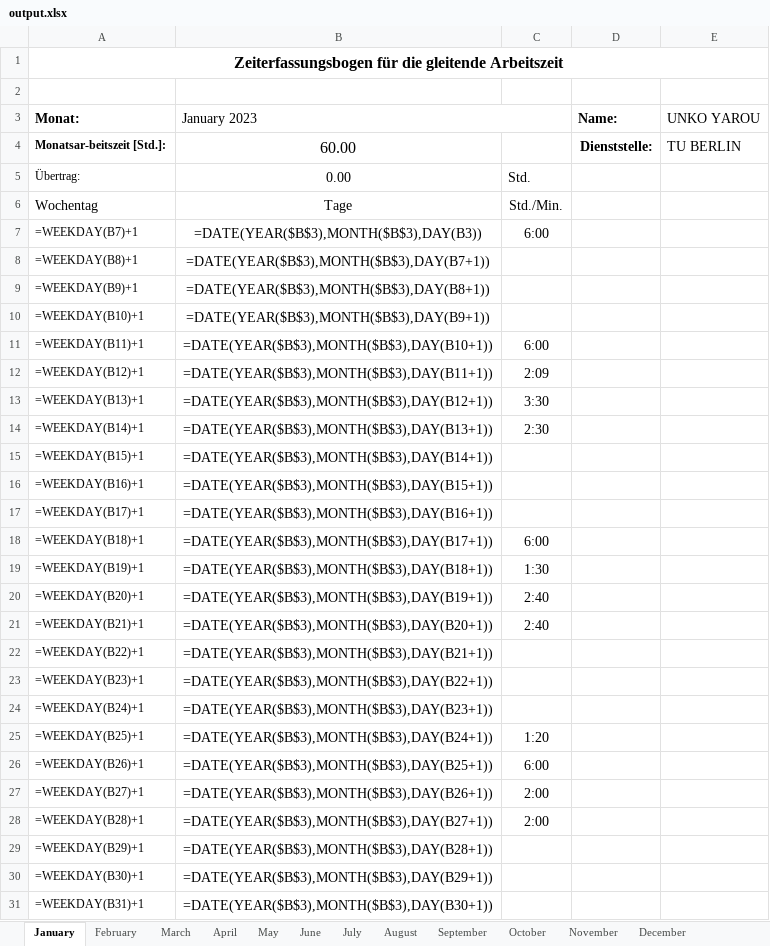
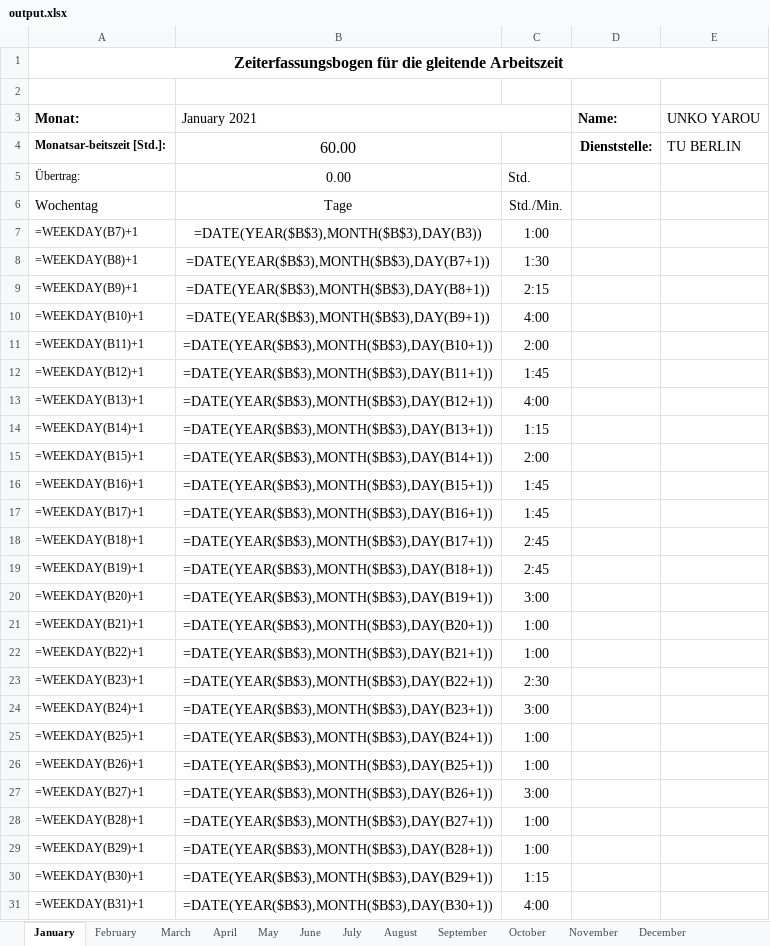
Before and after one commit to PraxTube/work-hours-generator, an Excel workbook: output.xlsx, sheet January, drawn as a sheet; only a part is shown; values as stored, in another font and other column widths than the file's, no borders; formulas without a stored value are shown as written; conditional formats not drawn; the diff covers the shown part only; the diff names each change by its address in the sheet, - before the commit and + after, or states it on an @@ line.

```diff
--- a/output.xlsx (sheet January)
+++ b/output.xlsx (sheet January)
-B3: January 2023
+B3: January 2021
-C7: 6:00
+C7: 1:00
-C8: (empty)
+C8: 1:30
-C9: (empty)
+C9: 2:15
-C10: (empty)
+C10: 4:00
-C11: 6:00
+C11: 2:00
-C12: 2:09
+C12: 1:45
-C13: 3:30
+C13: 4:00
-C14: 2:30
+C14: 1:15
-C15: (empty)
+C15: 2:00
-C16:C17: (empty)
+C16:C17: 1:45
-C18: 6:00
+C18: 2:45
-C19: 1:30
+C19: 2:45
-C20: 2:40
+C20: 3:00
-C21: 2:40
+C21: 1:00
-C22: (empty)
+C22: 1:00
-C23: (empty)
+C23: 2:30
-C24: (empty)
+C24: 3:00
-C25: 1:20
+C25: 1:00
-C26: 6:00
+C26: 1:00
-C27: 2:00
+C27: 3:00
-C28: 2:00
+C28: 1:00
-C29: (empty)
+C29: 1:00
-C30: (empty)
+C30: 1:15
-C31: (empty)
+C31: 4:00
```
Also changed, not shown: 6 edited cells elsewhere in this sheet, sheet October, sheet May, sheet July, sheet June, sheet September, sheet November, 5 more sheets, 4 other files.
